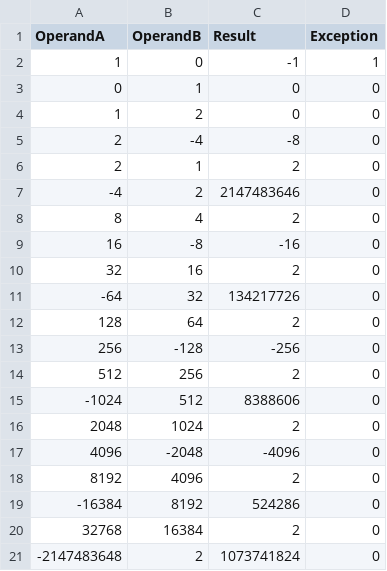
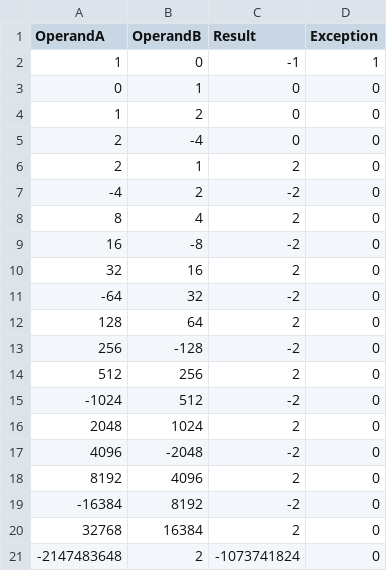
Before and after one commit to ishansvyas/mips-pipelined-cpu, a CSV file: cp3-multdiv/multdiv/divbasic_actual.csv, drawn as a sheet.

```diff
--- a/cp3-multdiv/multdiv/divbasic_actual.csv
+++ b/cp3-multdiv/multdiv/divbasic_actual.csv
@@ -4,18 +4,18 @@ OperandA, OperandB, Result, Exception
           1,          2,          0,0
-          2,         -4,         -8,0
+          2,         -4,          0,0
           2,          1,          2,0
-         -4,          2, 2147483646,0
+         -4,          2,         -2,0
           8,          4,          2,0
-         16,         -8,        -16,0
+         16,         -8,         -2,0
          32,         16,          2,0
-        -64,         32,  134217726,0
+        -64,         32,         -2,0
         128,         64,          2,0
-        256,       -128,       -256,0
+        256,       -128,         -2,0
         512,        256,          2,0
-      -1024,        512,    8388606,0
+      -1024,        512,         -2,0
        2048,       1024,          2,0
-       4096,      -2048,      -4096,0
+       4096,      -2048,         -2,0
        8192,       4096,          2,0
-     -16384,       8192,     524286,0
+     -16384,       8192,         -2,0
       32768,      16384,          2,0
--2147483648,          2, 1073741824,0
+-2147483648,          2,-1073741824,0
```
Also changed, not shown: 4 other files.
